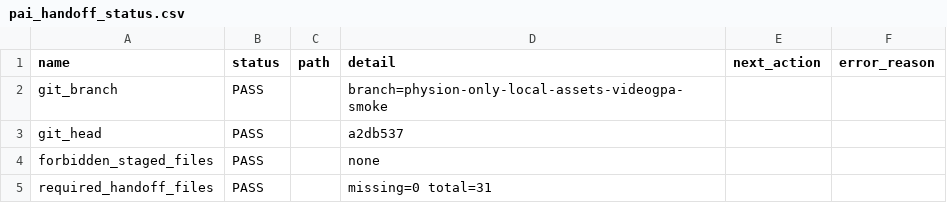
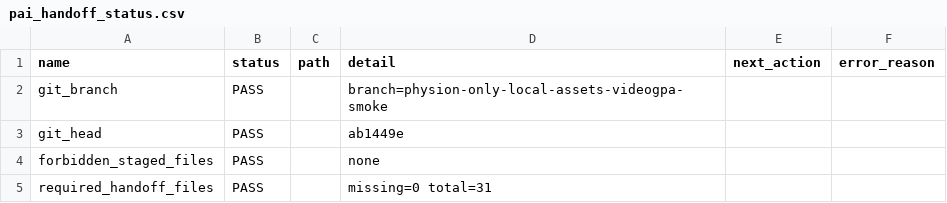
Before and after one commit to jh5117-debug/worldworld-phy, a CSV file: reports/migration/pai_handoff_status.csv, drawn as a sheet; only a part is shown; the diff covers the shown part only.

```diff
--- a/reports/migration/pai_handoff_status.csv
+++ b/reports/migration/pai_handoff_status.csv
@@ -2,3 +2,3 @@ name,status,path,detail,next_action,error_reason
 git_branch,PASS,,branch=physion-only-local-assets-videogpa-smoke,,
-git_head,PASS,,a2db537,,
+git_head,PASS,,ab1449e,,
 forbidden_staged_files,PASS,,none,,
```
Also changed, not shown: 1 edited cell elsewhere in this file, reports/migration/locked_handoff_sequence.csv, reports/physeditworld_50h/completion_audit/physeditworld_completion_matrix.csv, 8 other files.
